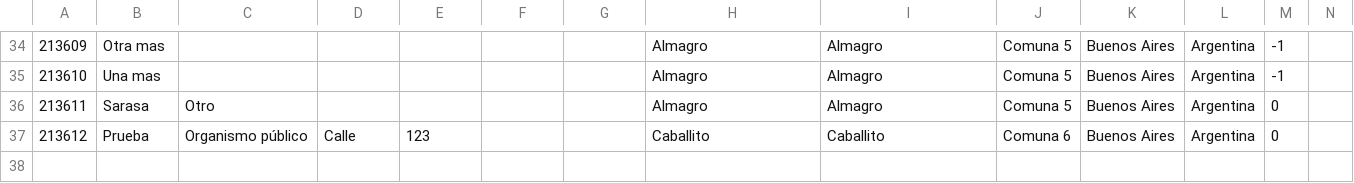
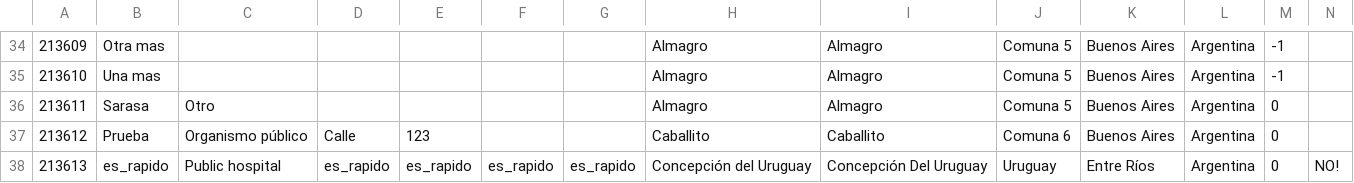
Before and after one commit to fundhuesped/donde-huesped, a CSV file: storage/file12.csv, drawn as a sheet; only a part is shown, gaps mark what is left out; rows hold the shown columns only; the diff names each change by its address in the sheet, - before the commit and + after, or states it on an @@ line.

```diff
--- a/storage/file12.csv
+++ b/storage/file12.csv
+row 38: 213613 | es_rapido | Public hospital | es_rapido | es_rapido | es_rapido | es_rapido | Concepción del Uruguay | Concepción Del Uruguay | Uruguay | Entre Ríos | Argentina | 0 | NO!
```
Also changed, not shown: 20 other files.
